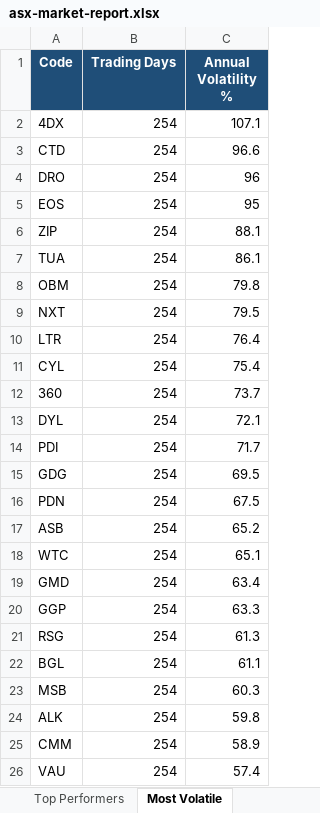
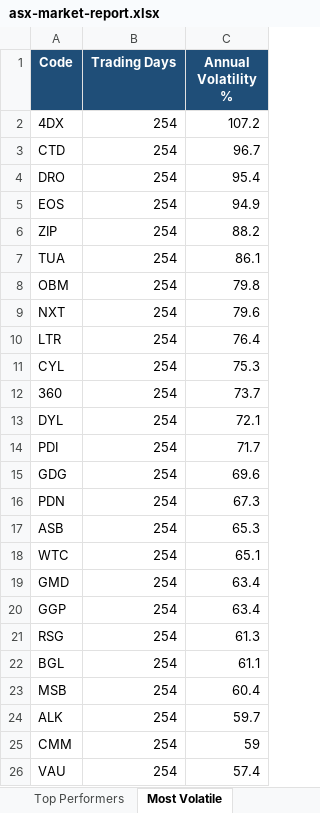
Before and after one commit to anurag7171/asx-market-analytics, an Excel workbook: reports/asx-market-report.xlsx, sheet Most Volatile, drawn as a sheet; values as stored, in another font and other column widths than the file's, no borders; conditional formats not drawn; the diff names each change by its address in the sheet, - before the commit and + after, or states it on an @@ line.

```diff
--- a/reports/asx-market-report.xlsx (sheet Most Volatile)
+++ b/reports/asx-market-report.xlsx (sheet Most Volatile)
-C2 (Annual Volatility %): 107.1
+C2 (Annual Volatility %): 107.2
-C3 (Annual Volatility %): 96.6
+C3 (Annual Volatility %): 96.7
-C4 (Annual Volatility %): 96
+C4 (Annual Volatility %): 95.4
-C5 (Annual Volatility %): 95
+C5 (Annual Volatility %): 94.9
-C6 (Annual Volatility %): 88.1
+C6 (Annual Volatility %): 88.2
-C9 (Annual Volatility %): 79.5
+C9 (Annual Volatility %): 79.6
-C11 (Annual Volatility %): 75.4
+C11 (Annual Volatility %): 75.3
-C15 (Annual Volatility %): 69.5
+C15 (Annual Volatility %): 69.6
-C16 (Annual Volatility %): 67.5
+C16 (Annual Volatility %): 67.3
-C17 (Annual Volatility %): 65.2
+C17 (Annual Volatility %): 65.3
-C20 (Annual Volatility %): 63.3
+C20 (Annual Volatility %): 63.4
-C23 (Annual Volatility %): 60.3
+C23 (Annual Volatility %): 60.4
-C24 (Annual Volatility %): 59.8
+C24 (Annual Volatility %): 59.7
-C25 (Annual Volatility %): 58.9
+C25 (Annual Volatility %): 59
```
Also changed, not shown: sheet Top Performers, sheet Sector Returns, sheet Sector Turnover, sheet Max Drawdown, 2 other files.
